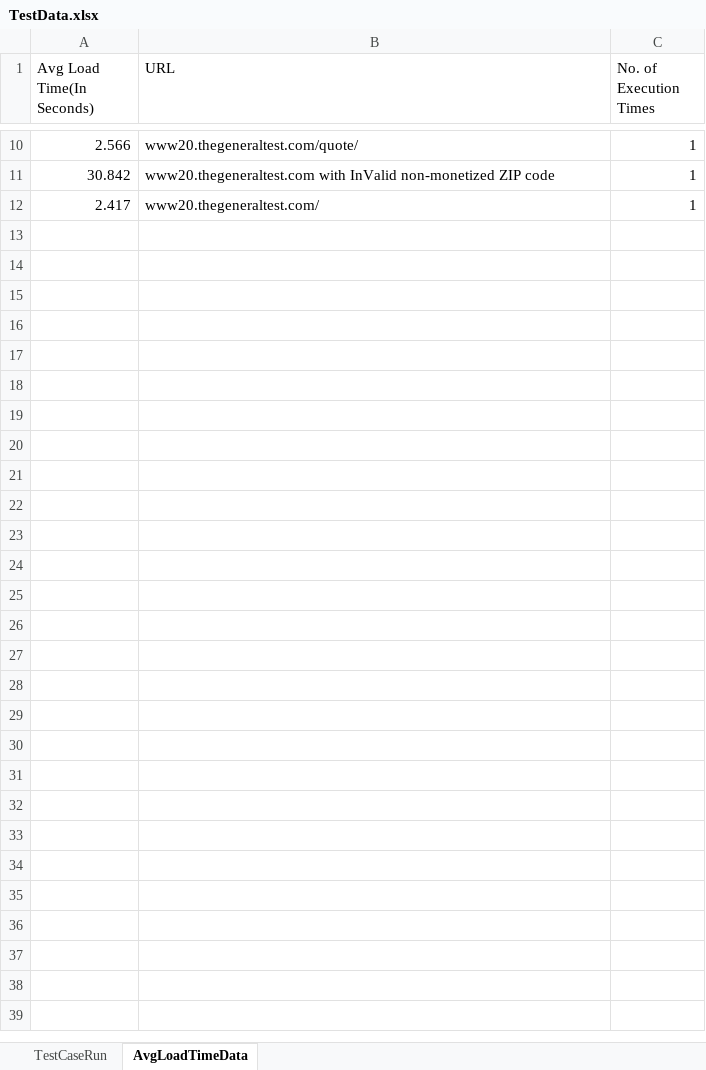
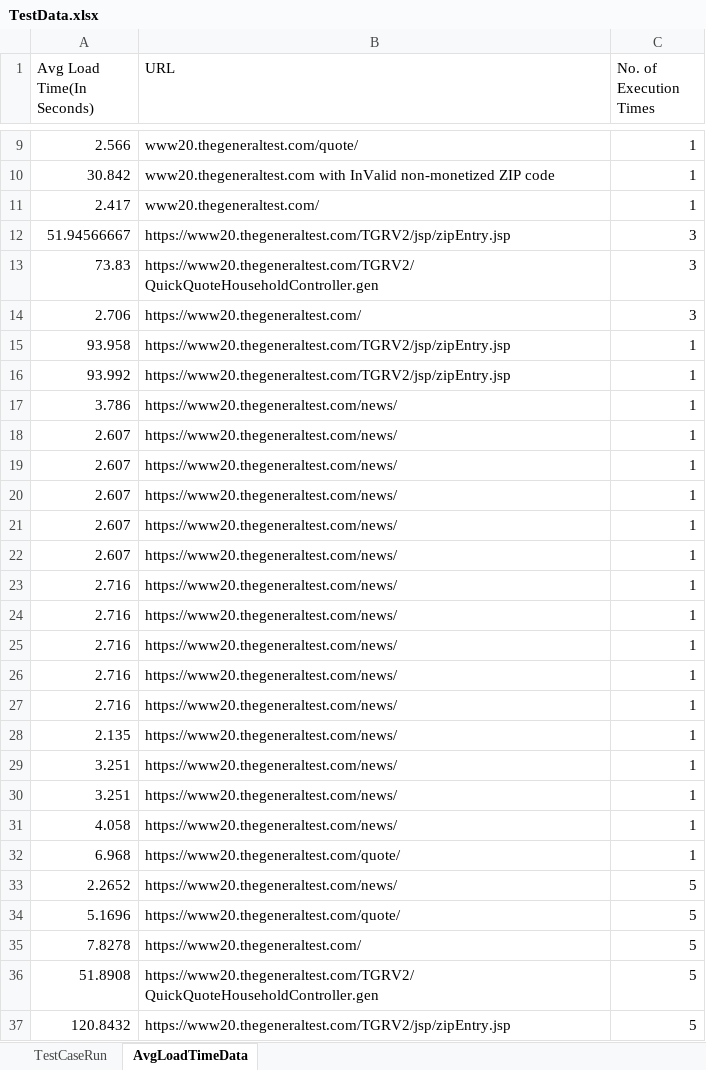
Before and after one commit to sivahtcglobal/Load-test, an Excel workbook: target/test-classes/TestData.xlsx, sheet AvgLoadTimeData, drawn as a sheet; only a part is shown, gaps mark what is left out; values as stored, in another font and other column widths than the file's, no borders; the diff covers the shown part only; the diff names each change by its address in the sheet, - before the commit and + after, or states it on an @@ line.

```diff
--- a/target/test-classes/TestData.xlsx (sheet AvgLoadTimeData)
+++ b/target/test-classes/TestData.xlsx (sheet AvgLoadTimeData)
+row 12: 51.94566667 | https://www20.thegeneraltest.com/TGRV2/jsp/zipEntry.jsp | 3
+row 13: 73.83 | https://www20.thegeneraltest.com/TGRV2/QuickQuoteHouseholdController.gen | 3
+row 14: 2.706 | https://www20.thegeneraltest.com/ | 3
+row 15: 93.958 | https://www20.thegeneraltest.com/TGRV2/jsp/zipEntry.jsp | 1
+row 16: 93.992 | https://www20.thegeneraltest.com/TGRV2/jsp/zipEntry.jsp | 1
+row 17: 3.786 | https://www20.thegeneraltest.com/news/ | 1
+row 18: 2.607 | https://www20.thegeneraltest.com/news/ | 1
+row 19: 2.607 | https://www20.thegeneraltest.com/news/ | 1
+row 20: 2.607 | https://www20.thegeneraltest.com/news/ | 1
+row 21: 2.607 | https://www20.thegeneraltest.com/news/ | 1
+row 22: 2.607 | https://www20.thegeneraltest.com/news/ | 1
+row 23: 2.716 | https://www20.thegeneraltest.com/news/ | 1
+row 24: 2.716 | https://www20.thegeneraltest.com/news/ | 1
+row 25: 2.716 | https://www20.thegeneraltest.com/news/ | 1
+row 26: 2.716 | https://www20.thegeneraltest.com/news/ | 1
+row 27: 2.716 | https://www20.thegeneraltest.com/news/ | 1
+row 28: 2.135 | https://www20.thegeneraltest.com/news/ | 1
+row 29: 3.251 | https://www20.thegeneraltest.com/news/ | 1
+row 30: 3.251 | https://www20.thegeneraltest.com/news/ | 1
+row 31: 4.058 | https://www20.thegeneraltest.com/news/ | 1
+row 32: 6.968 | https://www20.thegeneraltest.com/quote/ | 1
+row 33: 2.2652 | https://www20.thegeneraltest.com/news/ | 5
+row 34: 5.1696 | https://www20.thegeneraltest.com/quote/ | 5
+row 35: 7.8278 | https://www20.thegeneraltest.com/ | 5
+row 36: 51.8908 | https://www20.thegeneraltest.com/TGRV2/QuickQuoteHouseholdController.gen | 5
+row 37: 120.8432 | https://www20.thegeneraltest.com/TGRV2/jsp/zipEntry.jsp | 5
```
Also changed, not shown: 1 removed row and 1 edited cell elsewhere in this sheet, sheet TestCaseRun, 12 other files.
